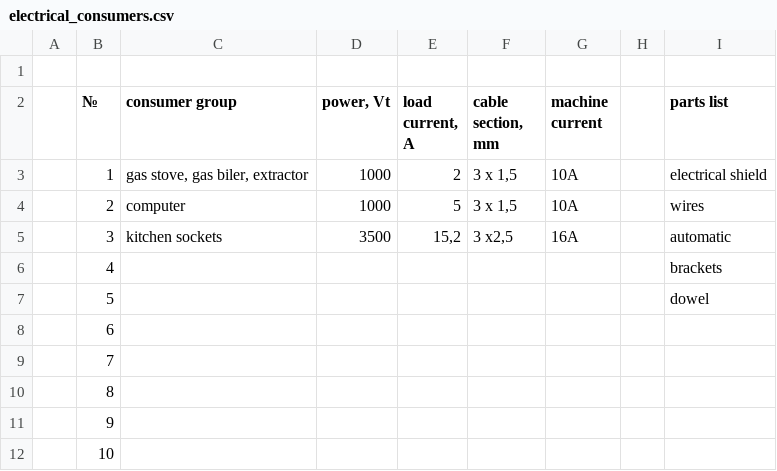
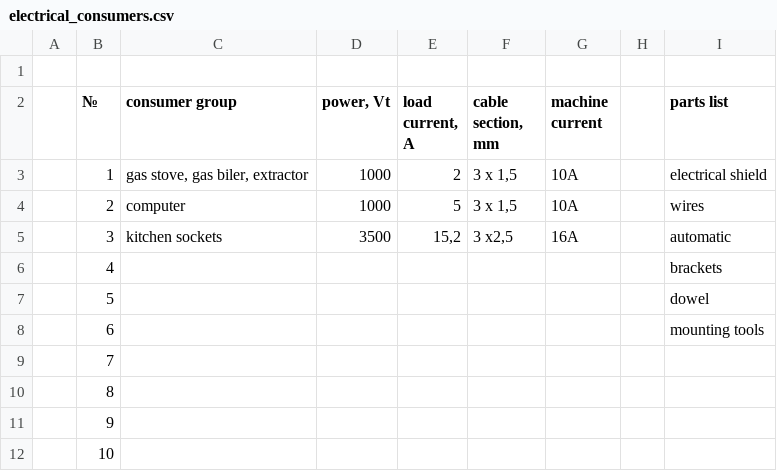
Before and after one commit to gogvyatkin/todo_list, a CSV file: electrical_consumers.csv, drawn as a sheet.

Commit message:
add part

```diff
--- a/electrical_consumers.csv
+++ b/electrical_consumers.csv
@@ -7,3 +7,3 @@
 ,5,,,,,,,dowel
-,6,,,,,,,
+,6,,,,,,,mounting tools
 ,7,,,,,,,
```
